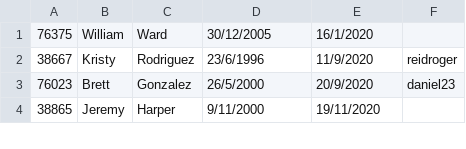
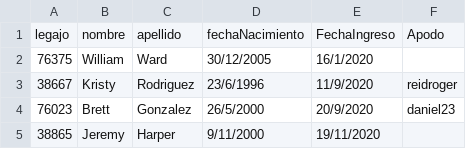
Before and after one commit to AlejoDag/Ejercicio1, a CSV file: Facultad/Facultad/Datos/personal.csv, drawn as a sheet; only a part is shown; the diff names each change by its address in the sheet, - before the commit and + after, or states it on an @@ line.

```diff
--- a/Facultad/Facultad/Datos/personal.csv
+++ b/Facultad/Facultad/Datos/personal.csv
+row 1: legajo | nombre | apellido | fechaNacimiento | FechaIngreso | Apodo
```
Also changed, not shown: Facultad/Facultad/Datos/alumnos.csv, Facultad/Facultad/Datos/materias.csv, 25 other files.
